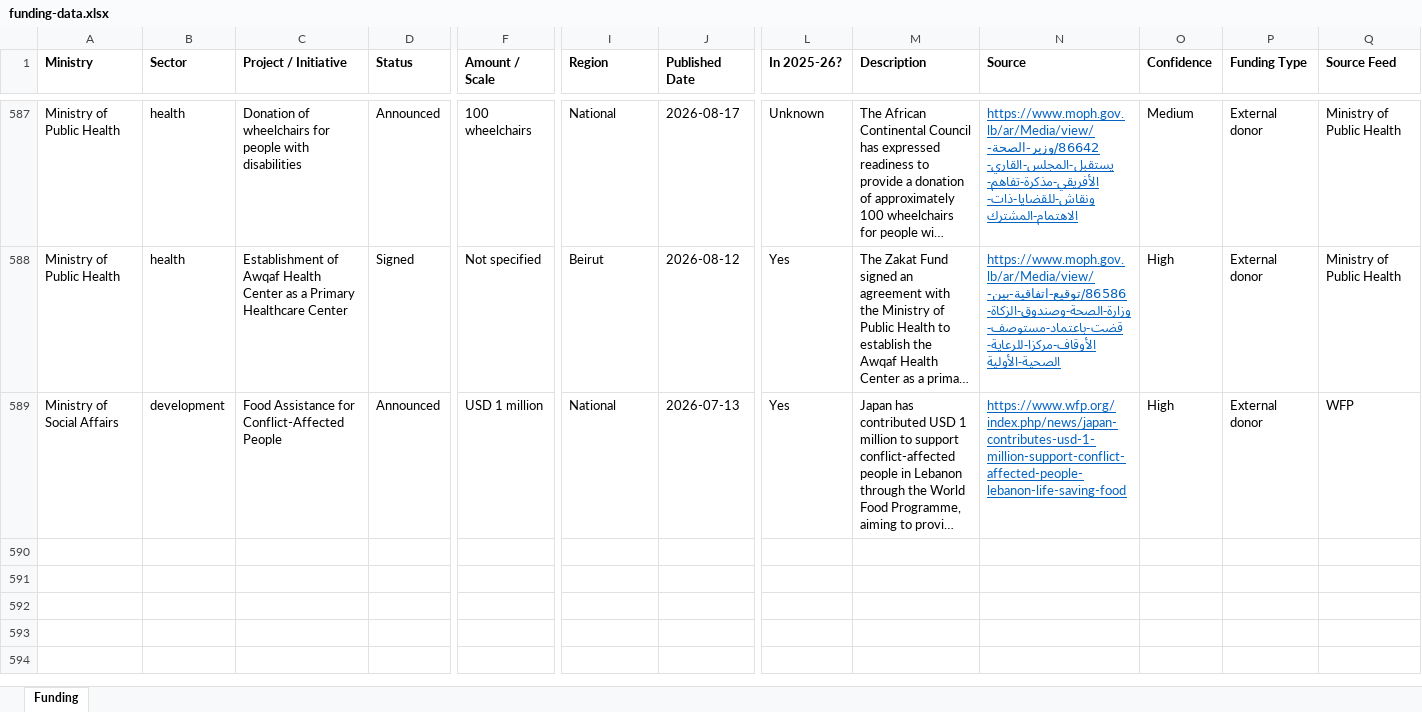
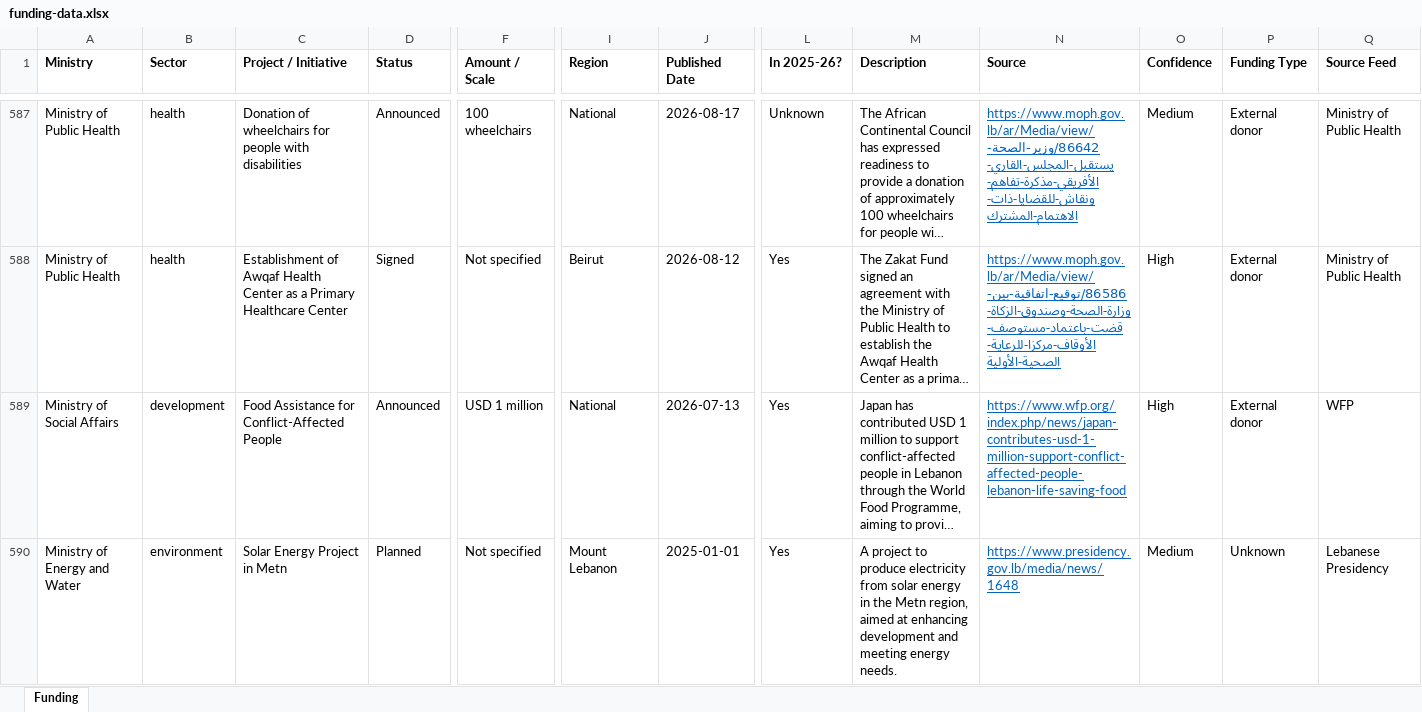
Before and after one commit to AyaAntar2004/enmaeyaFunds, an Excel workbook: downloads/funding-data.xlsx, sheet Funding, drawn as a sheet; only a part is shown, gaps mark what is left out; long unchanged cells end in …; values as stored, in another font and other column widths than the file's, no borders; rows hold the shown columns only; the diff names each change by its address in the sheet, - before the commit and + after, or states it on an @@ line.

```diff
--- a/downloads/funding-data.xlsx (sheet Funding)
+++ b/downloads/funding-data.xlsx (sheet Funding)
+row 590: Ministry of Energy and Water | environment | Solar Energy Project in Metn | Planned | Not specified | Mount Lebanon | 2025-01-01 | Yes | A project to produce electricity from solar energy in the Metn region, aimed at enhancing development and meeting energy needs. | https://www.presidency.gov.lb/media/news/1648 | Medium | Unknown | Lebanese Presidency
```
Also changed, not shown: 2 other files.
